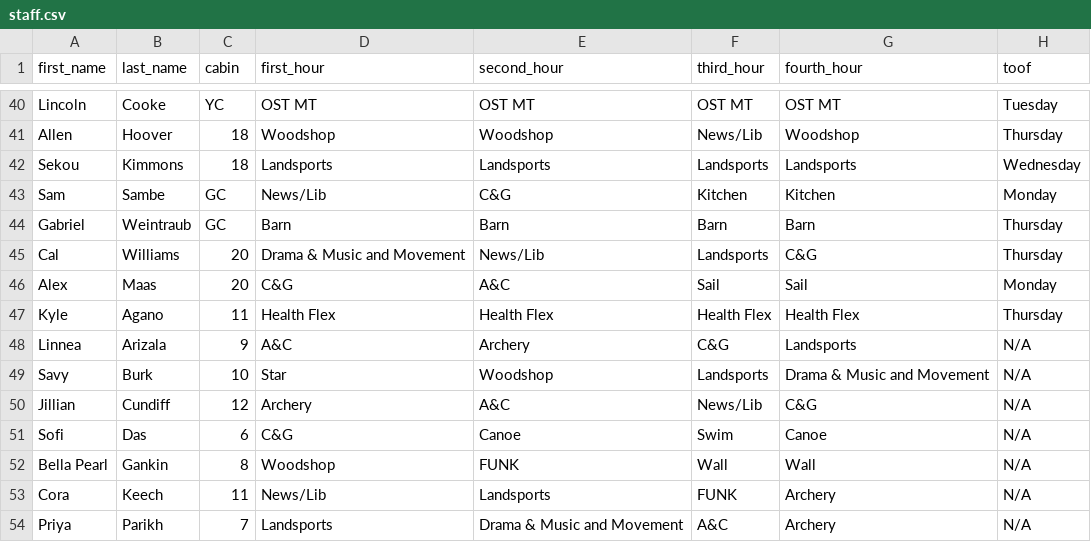
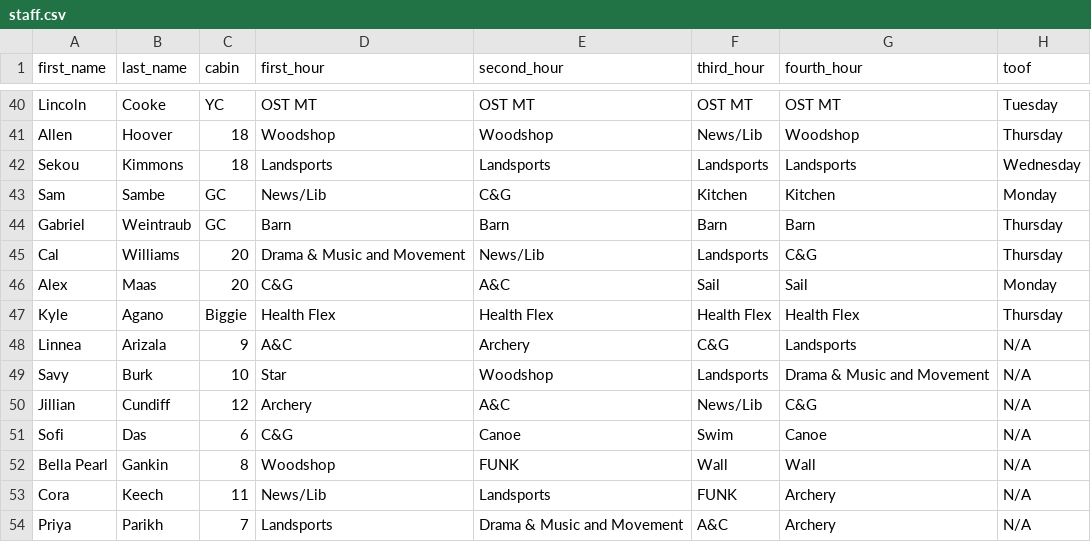
Before and after one commit to agreatquestion/agreatquestion.github.io, a CSV file: csv/staff.csv, drawn as a sheet; only a part is shown, gaps mark what is left out; the diff names each change by its address in the sheet, - before the commit and + after, or states it on an @@ line.

Commit message:
[IGNORE] Moved Kyle to the Biggie

```diff
--- a/csv/staff.csv
+++ b/csv/staff.csv
-C47 (cabin): 11
+C47 (cabin): Biggie
```
